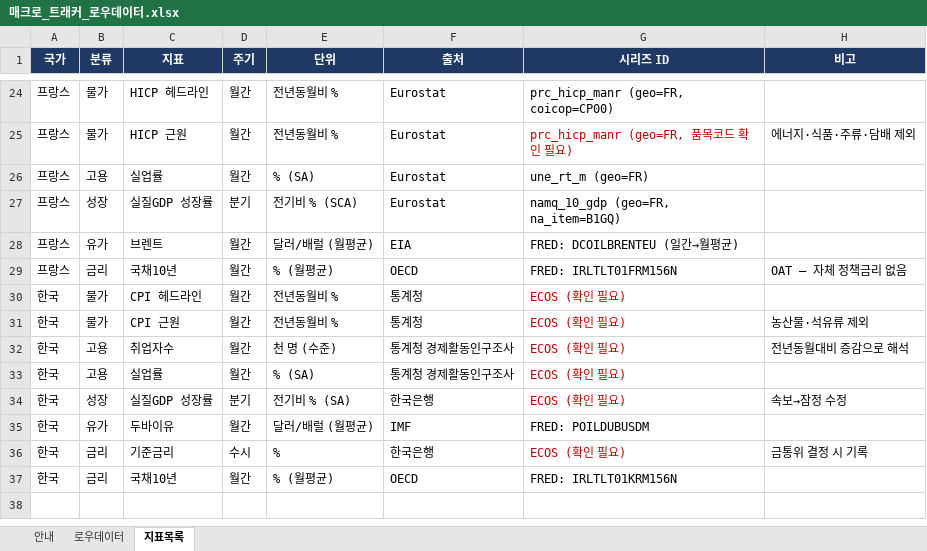
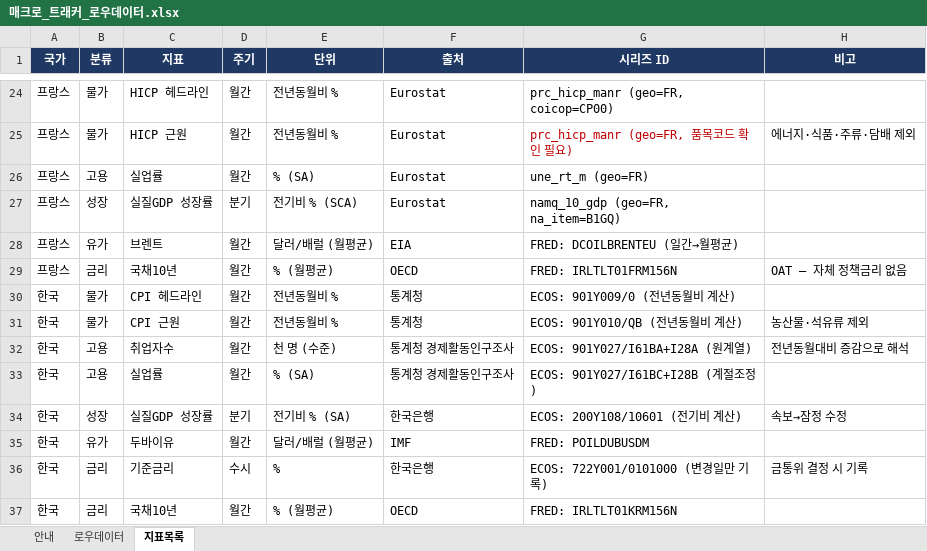
Before and after one commit to rhddyd12345678-blip/macro-econ-tracker, an Excel workbook: 매크로_트래커_로우데이터.xlsx, sheet 지표목록, drawn as a sheet; only a part is shown, gaps mark what is left out; values as stored, in another font and other column widths than the file's, no borders; the diff names each change by its address in the sheet, - before the commit and + after, or states it on an @@ line.

```diff
--- a/매크로_트래커_로우데이터.xlsx (sheet 지표목록)
+++ b/매크로_트래커_로우데이터.xlsx (sheet 지표목록)
-G30 (시리즈 ID): ECOS (확인 필요)
+G30 (시리즈 ID): ECOS: 901Y009/0 (전년동월비 계산)
-G30:G34 text colour: #C00000
+G30:G34 text colour: black
-G31 (시리즈 ID): ECOS (확인 필요)
+G31 (시리즈 ID): ECOS: 901Y010/QB (전년동월비 계산)
-G32 (시리즈 ID): ECOS (확인 필요)
+G32 (시리즈 ID): ECOS: 901Y027/I61BA+I28A (원계열)
-G33 (시리즈 ID): ECOS (확인 필요)
+G33 (시리즈 ID): ECOS: 901Y027/I61BC+I28B (계절조정)
-G34 (시리즈 ID): ECOS (확인 필요)
+G34 (시리즈 ID): ECOS: 200Y108/10601 (전기비 계산)
-G36 (시리즈 ID): ECOS (확인 필요)
+G36 (시리즈 ID): ECOS: 722Y001/0101000 (변경일만 기록)
-G36 text colour: #C00000
+G36 text colour: black
```
Also changed, not shown: sheet 로우데이터, 1 other file.
